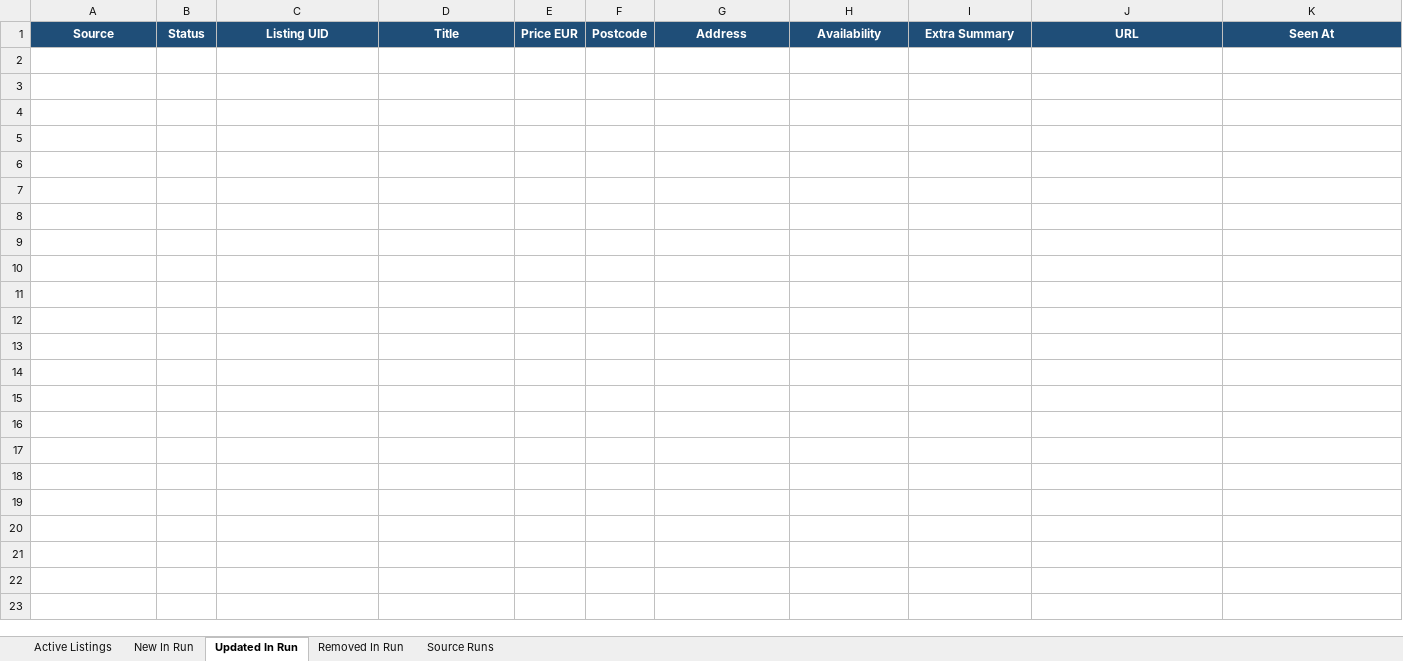
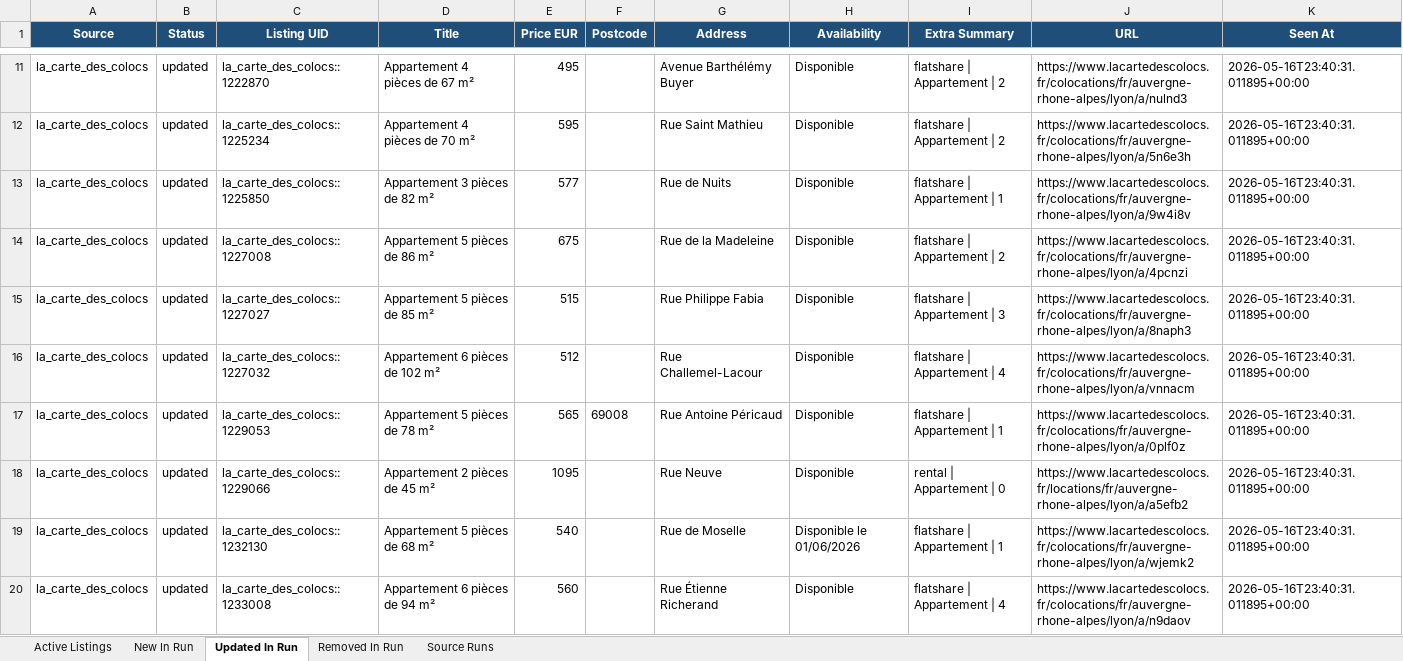
Before and after one commit to Sam291111/maison-etudiant-scraper, an Excel workbook: data_store/lyon_master_listings.xlsx, sheet Updated In Run, drawn as a sheet; only a part is shown, gaps mark what is left out; values as stored, in another font and other column widths than the file's, no borders; the diff covers the shown part only; the diff names each change by its address in the sheet, - before the commit and + after, or states it on an @@ line.

```diff
--- a/data_store/lyon_master_listings.xlsx (sheet Updated In Run)
+++ b/data_store/lyon_master_listings.xlsx (sheet Updated In Run)
+row 11: la_carte_des_colocs | updated | la_carte_des_colocs::1222870 | Appartement 4 pièces de 67 m² | 495 |  | Avenue Barthélémy Buyer | Disponible | flatshare | Appartement | 2 | https://www.lacartedescolocs.fr/colocations/fr/auvergne-rhone-alpes/lyon/a/nulnd3 | 2026-05-16T23:40:31.011895+00:00
+row 12: la_carte_des_colocs | updated | la_carte_des_colocs::1225234 | Appartement 4 pièces de 70 m² | 595 |  | Rue Saint Mathieu | Disponible | flatshare | Appartement | 2 | https://www.lacartedescolocs.fr/colocations/fr/auvergne-rhone-alpes/lyon/a/5n6e3h | 2026-05-16T23:40:31.011895+00:00
+row 13: la_carte_des_colocs | updated | la_carte_des_colocs::1225850 | Appartement 3 pièces de 82 m² | 577 |  | Rue de Nuits | Disponible | flatshare | Appartement | 1 | https://www.lacartedescolocs.fr/colocations/fr/auvergne-rhone-alpes/lyon/a/9w4i8v | 2026-05-16T23:40:31.011895+00:00
+row 14: la_carte_des_colocs | updated | la_carte_des_colocs::1227008 | Appartement 5 pièces de 86 m² | 675 |  | Rue de la Madeleine | Disponible | flatshare | Appartement | 2 | https://www.lacartedescolocs.fr/colocations/fr/auvergne-rhone-alpes/lyon/a/4pcnzi | 2026-05-16T23:40:31.011895+00:00
+row 15: la_carte_des_colocs | updated | la_carte_des_colocs::1227027 | Appartement 5 pièces de 85 m² | 515 |  | Rue Philippe Fabia | Disponible | flatshare | Appartement | 3 | https://www.lacartedescolocs.fr/colocations/fr/auvergne-rhone-alpes/lyon/a/8naph3 | 2026-05-16T23:40:31.011895+00:00
+row 16: la_carte_des_colocs | updated | la_carte_des_colocs::1227032 | Appartement 6 pièces de 102 m² | 512 |  | Rue Challemel-Lacour | Disponible | flatshare | Appartement | 4 | https://www.lacartedescolocs.fr/colocations/fr/auvergne-rhone-alpes/lyon/a/vnnacm | 2026-05-16T23:40:31.011895+00:00
+row 17: la_carte_des_colocs | updated | la_carte_des_colocs::1229053 | Appartement 5 pièces de 78 m² | 565 | 69008 | Rue Antoine Péricaud | Disponible | flatshare | Appartement | 1 | https://www.lacartedescolocs.fr/colocations/fr/auvergne-rhone-alpes/lyon/a/0plf0z | 2026-05-16T23:40:31.011895+00:00
+row 18: la_carte_des_colocs | updated | la_carte_des_colocs::1229066 | Appartement 2 pièces de 45 m² | 1095 |  | Rue Neuve | Disponible | rental | Appartement | 0 | https://www.lacartedescolocs.fr/locations/fr/auvergne-rhone-alpes/lyon/a/a5efb2 | 2026-05-16T23:40:31.011895+00:00
+row 19: la_carte_des_colocs | updated | la_carte_des_colocs::1232130 | Appartement 5 pièces de 68 m² | 540 |  | Rue de Moselle | Disponible le 01/06/2026 | flatshare | Appartement | 1 | https://www.lacartedescolocs.fr/colocations/fr/auvergne-rhone-alpes/lyon/a/wjemk2 | 2026-05-16T23:40:31.011895+00:00
+row 20: la_carte_des_colocs | updated | la_carte_des_colocs::1233008 | Appartement 6 pièces de 94 m² | 560 |  | Rue Étienne Richerand | Disponible | flatshare | Appartement | 4 | https://www.lacartedescolocs.fr/colocations/fr/auvergne-rhone-alpes/lyon/a/n9daov | 2026-05-16T23:40:31.011895+00:00
```
Also changed, not shown: 49 added rows elsewhere in this sheet, sheet Active Listings, sheet New In Run, sheet Source Runs, sheet Removed In Run, docs/downloads/lyon_master_listings.xlsx, 14 other files.
